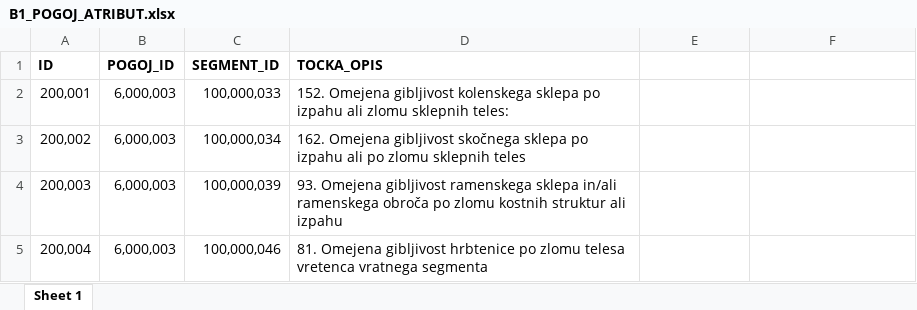
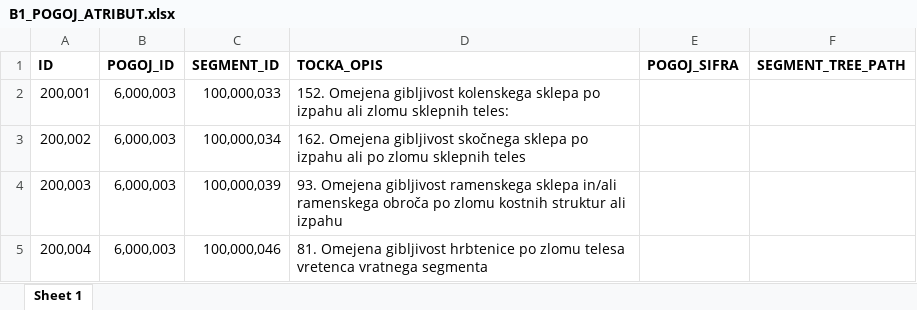
Before and after one commit to gabrielribarski-ai/moj-blazor-playground, an Excel workbook: Data_Tables/B1_POGOJ_ATRIBUT.xlsx, sheet Sheet 1, drawn as a sheet; values as stored, in another font and other column widths than the file's, no borders; the diff names each change by its address in the sheet, - before the commit and + after, or states it on an @@ line.

```diff
--- a/Data_Tables/B1_POGOJ_ATRIBUT.xlsx (sheet Sheet 1)
+++ b/Data_Tables/B1_POGOJ_ATRIBUT.xlsx (sheet Sheet 1)
-E1: (empty)
+E1: POGOJ_SIFRA
-F1: (empty)
+F1: SEGMENT_TREE_PATH
```
Also changed, not shown: Data_Tables/B1_POGOJ_ATRIBUT_STOPNJA.xlsx, 12 other files.
